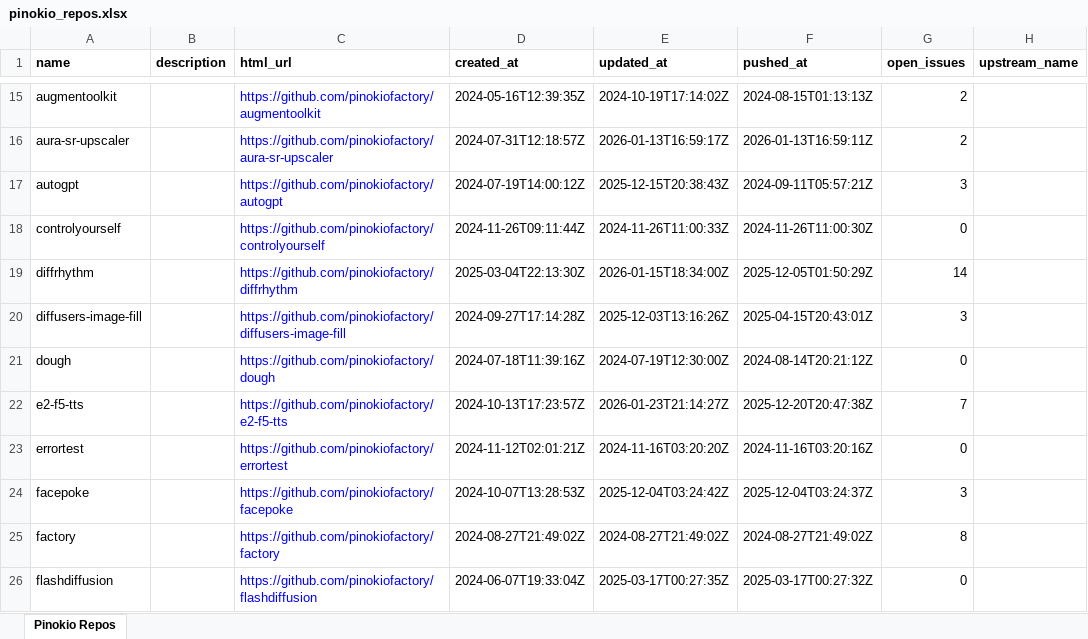
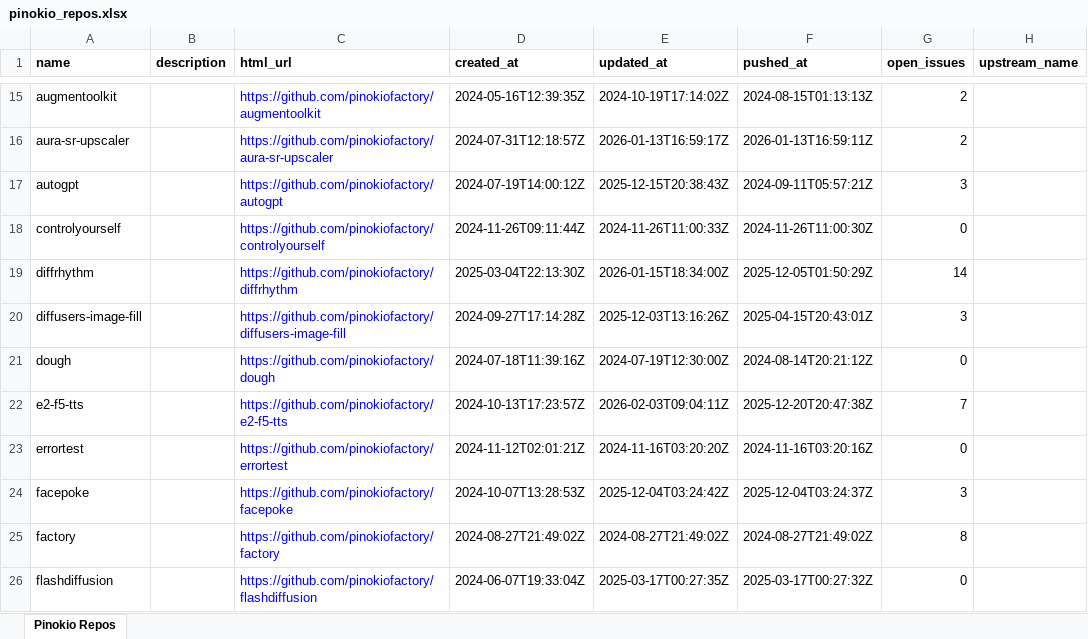
Before and after one commit to signosis/pinokio-website, an Excel workbook: pinokio_repos.xlsx, sheet Pinokio Repos, drawn as a sheet; only a part is shown, gaps mark what is left out; values as stored, in another font and other column widths than the file's, no borders; the diff covers the shown part only; the diff names each change by its address in the sheet, - before the commit and + after, or states it on an @@ line.

```diff
--- a/pinokio_repos.xlsx (sheet Pinokio Repos)
+++ b/pinokio_repos.xlsx (sheet Pinokio Repos)
-E22 (updated_at): 2026-01-23T21:14:27Z
+E22 (updated_at): 2026-02-03T09:04:11Z
```
Also changed, not shown: 1 added row and 13 edited cells elsewhere in this sheet, 3 other files.
